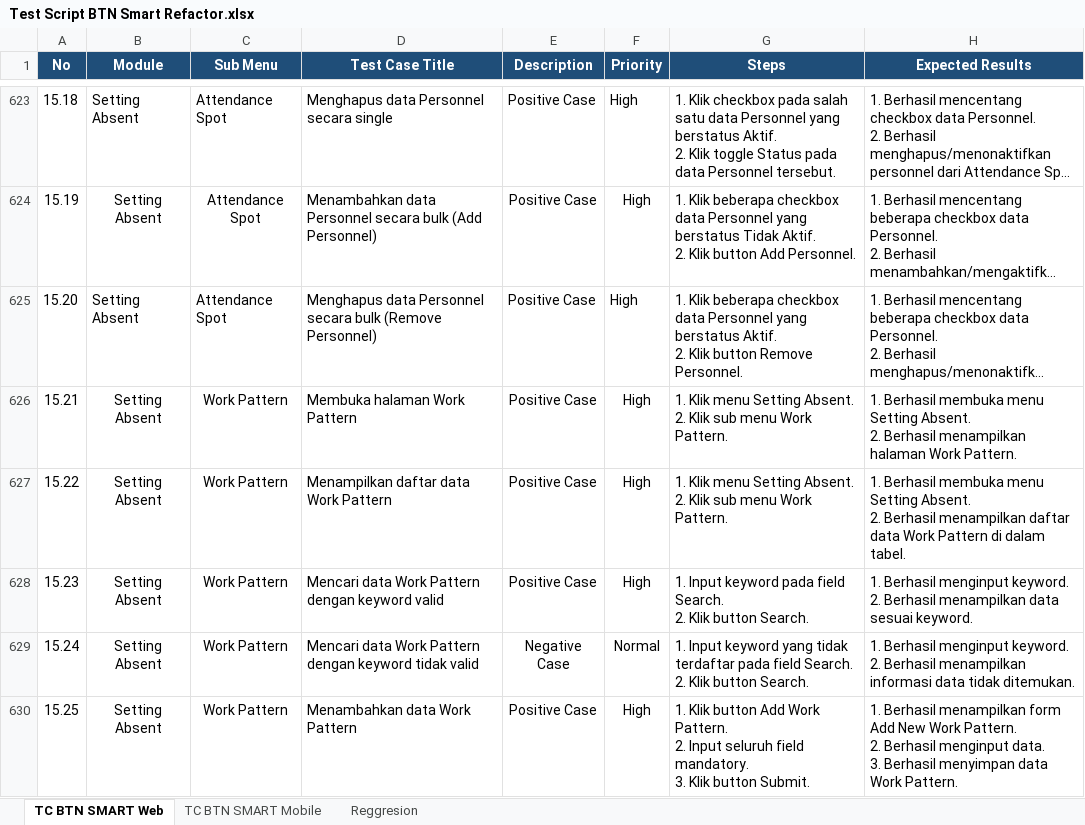
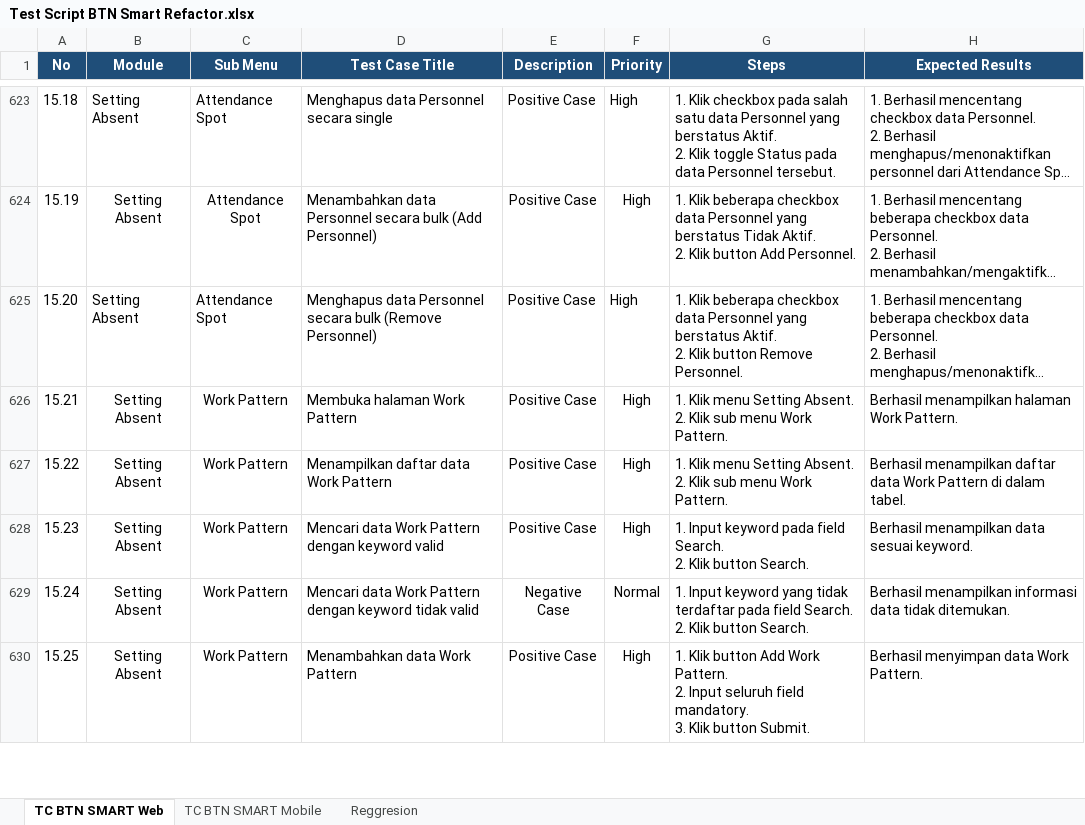
Before and after one commit to muhammaddanihaikal/btn-smart-refactor, an Excel workbook: Test Script/Test Script BTN Smart Refactor.xlsx, sheet TC BTN SMART Web, drawn as a sheet; only a part is shown, gaps mark what is left out; long unchanged cells end in …; values as stored, in another font and other column widths than the file's, no borders; ↵ is a line break in a cell; the diff covers the shown part only; the diff names each change by its address in the sheet, - before the commit and + after, or states it on an @@ line.

Commit message:
fix(expected-results): remove 1. 2. numbering from Modul 41 to match clean SIT standard

```diff
--- a/Test Script/Test Script BTN Smart Refactor.xlsx (sheet TC BTN SMART Web)
+++ b/Test Script/Test Script BTN Smart Refactor.xlsx (sheet TC BTN SMART Web)
-H626 (Expected Results): 1. Berhasil membuka menu Setting Absent. ↵ 2. Berhasil menampilkan…
+H626 (Expected Results): Berhasil menampilkan…
-H627 (Expected Results): 1. Berhasil membuka menu Setting Absent. ↵ 2. Berhasil menampilkan…
+H627 (Expected Results): Berhasil menampilkan…
-H628 (Expected Results): 1. Berhasil menginput keyword. ↵ 2. Berhasil menampilkan…
+H628 (Expected Results): Berhasil menampilkan…
-H629 (Expected Results): 1. Berhasil menginput keyword. ↵ 2. Berhasil menampilkan…
+H629 (Expected Results): Berhasil menampilkan…
-H630 (Expected Results): 1. Berhasil menampilkan form Add New Work Pattern. ↵ 2. Berhasil menginput data. ↵ 3. Berhasil menyimpan…
+H630 (Expected Results): Berhasil menyimpan…
```
Also changed, not shown: 15 edited cells elsewhere in this sheet, 2 other files.
